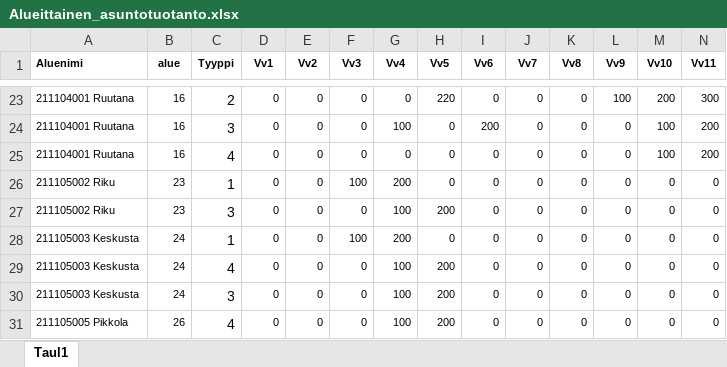
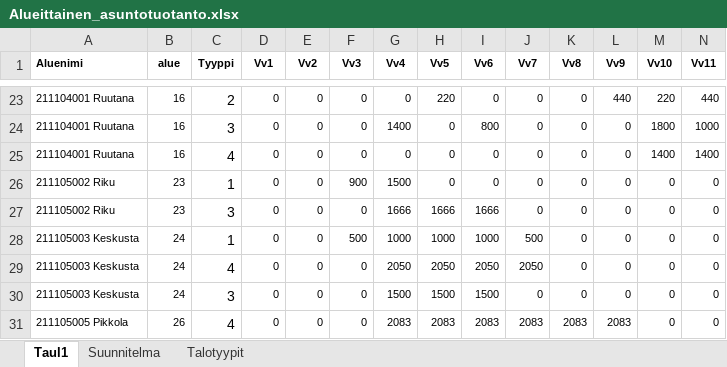
Before and after one commit to kangasalakehitys/vaestoennuste, an Excel workbook: Parametrit/Astuotanto/Alueittainen_asuntotuotanto.xlsx, sheet Taul1, drawn as a sheet; only a part is shown, gaps mark what is left out; values as stored, in another font and other column widths than the file's, no borders; the diff covers the shown part only; the diff names each change by its address in the sheet, - before the commit and + after, or states it on an @@ line.

```diff
--- a/Parametrit/Astuotanto/Alueittainen_asuntotuotanto.xlsx (sheet Taul1)
+++ b/Parametrit/Astuotanto/Alueittainen_asuntotuotanto.xlsx (sheet Taul1)
+sheet tab: Suunnitelma
+sheet tab: Talotyypit
-L23 (Vv9): 100
+L23 (Vv9): 440
-M23 (Vv10): 200
+M23 (Vv10): 220
-N23 (Vv11): 300
+N23 (Vv11): 440
-G24 (Vv4): 100
+G24 (Vv4): 1400
-I24 (Vv6): 200
+I24 (Vv6): 800
-M24 (Vv10): 100
+M24 (Vv10): 1800
-N24 (Vv11): 200
+N24 (Vv11): 1000
-M25 (Vv10): 100
+M25 (Vv10): 1400
-N25 (Vv11): 200
+N25 (Vv11): 1400
-F26 (Vv3): 100
+F26 (Vv3): 900
-G26 (Vv4): 200
+G26 (Vv4): 1500
-G27 (Vv4): 100
+G27 (Vv4): 1666
-H27 (Vv5): 200
+H27 (Vv5): 1666
-I27 (Vv6): 0
+I27 (Vv6): 1666
-F28 (Vv3): 100
+F28 (Vv3): 500
-G28 (Vv4): 200
+G28 (Vv4): 1000
-H28 (Vv5): 0
+H28 (Vv5): 1000
-I28 (Vv6): 0
+I28 (Vv6): 1000
-J28 (Vv7): 0
+J28 (Vv7): 500
-G29 (Vv4): 100
+G29 (Vv4): 2050
-H29 (Vv5): 200
+H29 (Vv5): 2050
-I29 (Vv6): 0
+I29 (Vv6): 2050
-J29 (Vv7): 0
+J29 (Vv7): 2050
-G30 (Vv4): 100
+G30 (Vv4): 1500
-H30 (Vv5): 200
+H30 (Vv5): 1500
-I30 (Vv6): 0
+I30 (Vv6): 1500
-G31 (Vv4): 100
+G31 (Vv4): 2083
-H31 (Vv5): 200
+H31 (Vv5): 2083
-I31 (Vv6): 0
+I31 (Vv6): 2083
-J31 (Vv7): 0
+J31 (Vv7): 2083
-K31 (Vv8): 0
+K31 (Vv8): 2083
-L31 (Vv9): 0
+L31 (Vv9): 2083
```
Also changed, not shown: 4 added rows, 4 removed rows, 75 edited cells and cell formats elsewhere in this sheet, 12 other files.
